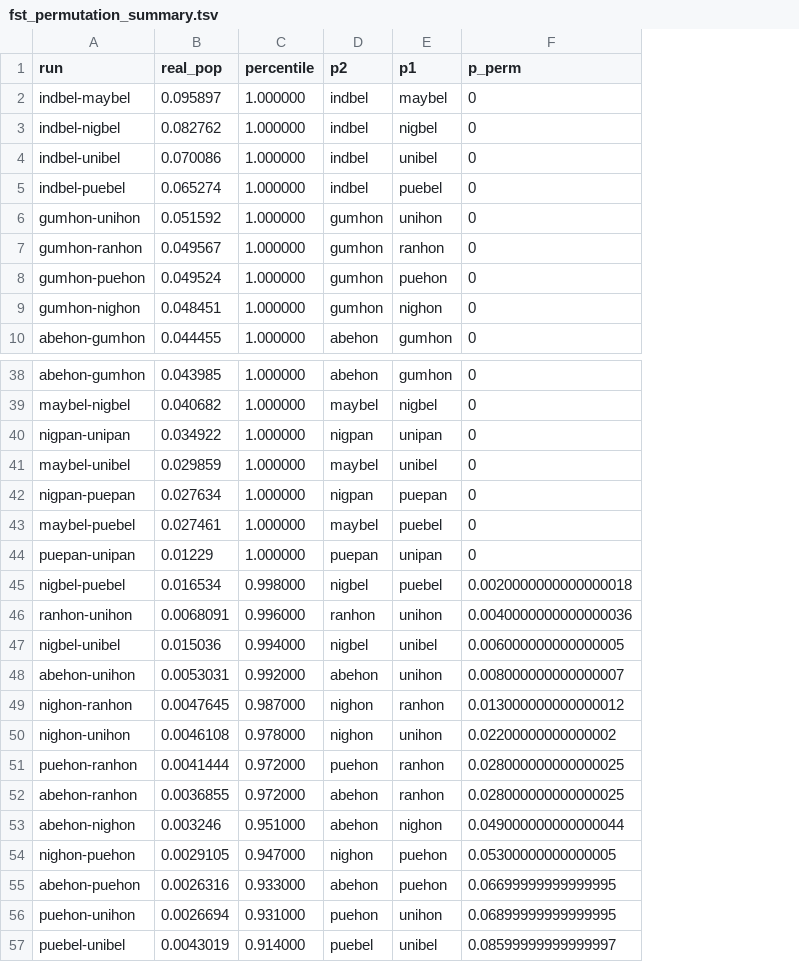
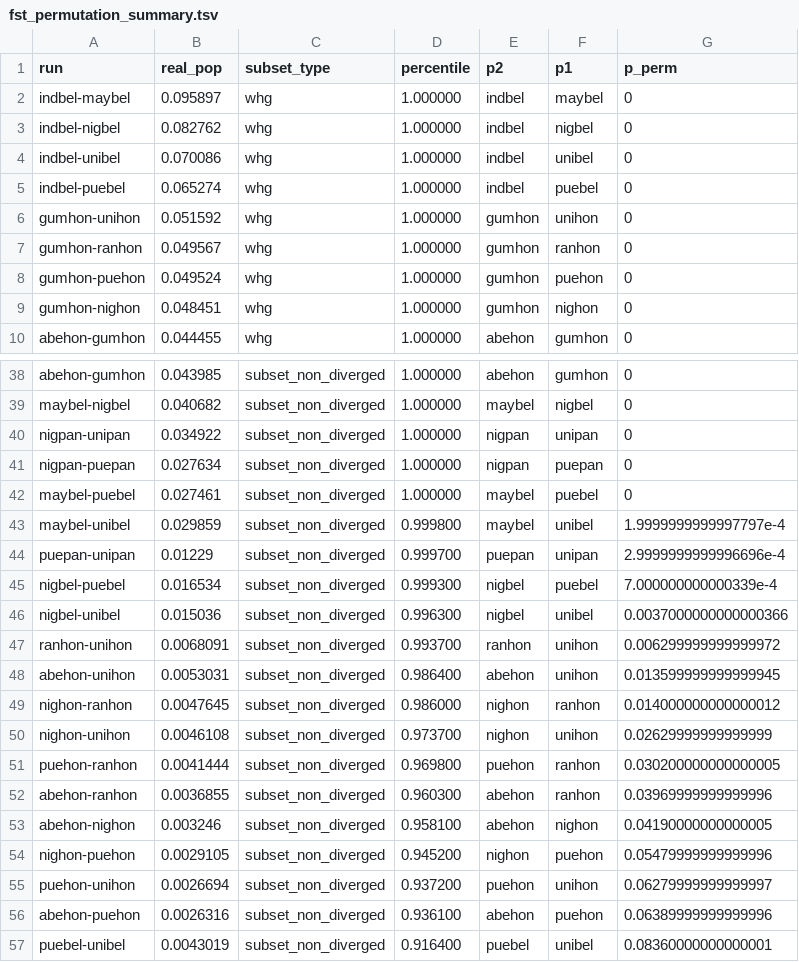
Before and after one commit to k-hench/hamlet_radiation, a TSV file: 2_analysis/summaries/fst_permutation_summary.tsv, drawn as a sheet; only a part is shown, gaps mark what is left out; removed rows and columns are numbered as before the commit, all else as after; the diff covers the shown part only; the diff names each change by its address in the sheet, - before the commit and + after, or states it on an @@ line.

```diff
--- a/2_analysis/summaries/fst_permutation_summary.tsv
+++ b/2_analysis/summaries/fst_permutation_summary.tsv
+column C (subset_type), rows 2-10: all whg; rows 38-42: all subset_non_diverged; rows 44-46: all subset_non_diverged; rows 48-55: all subset_non_diverged; row 57: subset_non_diverged
-row 41: maybel-unibel | 0.029859 | 1.000000 | maybel | unibel | 0
+row 43: maybel-unibel | 0.029859 | subset_non_diverged | 0.999800 | maybel | unibel | 1.9999999999997797e-4
-D44 (percentile): 1.000000
+D44 (percentile): 0.999700
-G44 (p_perm): 0
+G44 (p_perm): 2.9999999999996696e-4
-D45 (percentile): 0.998000
+D45 (percentile): 0.999300
-G45 (p_perm): 0.0020000000000000018
+G45 (p_perm): 7.000000000000339e-4
-row 46: ranhon-unihon | 0.0068091 | 0.996000 | ranhon | unihon | 0.0040000000000000036
-D46 (percentile): 0.994000
+D46 (percentile): 0.996300
-G46 (p_perm): 0.006000000000000005
+G46 (p_perm): 0.0037000000000000366
+row 47: ranhon-unihon | 0.0068091 | subset_non_diverged | 0.993700 | ranhon | unihon | 0.006299999999999972
-D48 (percentile): 0.992000
+D48 (percentile): 0.986400
-G48 (p_perm): 0.008000000000000007
+G48 (p_perm): 0.013599999999999945
-D49 (percentile): 0.987000
+D49 (percentile): 0.986000
-G49 (p_perm): 0.013000000000000012
+G49 (p_perm): 0.014000000000000012
-D50 (percentile): 0.978000
+D50 (percentile): 0.973700
-G50 (p_perm): 0.02200000000000002
+G50 (p_perm): 0.02629999999999999
-D51 (percentile): 0.972000
+D51 (percentile): 0.969800
-G51 (p_perm): 0.028000000000000025
+G51 (p_perm): 0.030200000000000005
-D52 (percentile): 0.972000
+D52 (percentile): 0.960300
-G52 (p_perm): 0.028000000000000025
+G52 (p_perm): 0.03969999999999996
-D53 (percentile): 0.951000
+D53 (percentile): 0.958100
-G53 (p_perm): 0.049000000000000044
+G53 (p_perm): 0.04190000000000005
-D54 (percentile): 0.947000
+D54 (percentile): 0.945200
-G54 (p_perm): 0.05300000000000005
+G54 (p_perm): 0.05479999999999996
-row 55: abehon-puehon | 0.0026316 | 0.933000 | abehon | puehon | 0.06699999999999995
-D55 (percentile): 0.931000
+D55 (percentile): 0.937200
-G55 (p_perm): 0.06899999999999995
+G55 (p_perm): 0.06279999999999997
+row 56: abehon-puehon | 0.0026316 | subset_non_diverged | 0.936100 | abehon | puehon | 0.06389999999999996
-D57 (percentile): 0.914000
+D57 (percentile): 0.916400
-G57 (p_perm): 0.08599999999999997
+G57 (p_perm): 0.08360000000000001
```
Also changed, not shown: 4 added rows, 4 removed rows and 25 edited cells elsewhere in this file, 20 other files.
